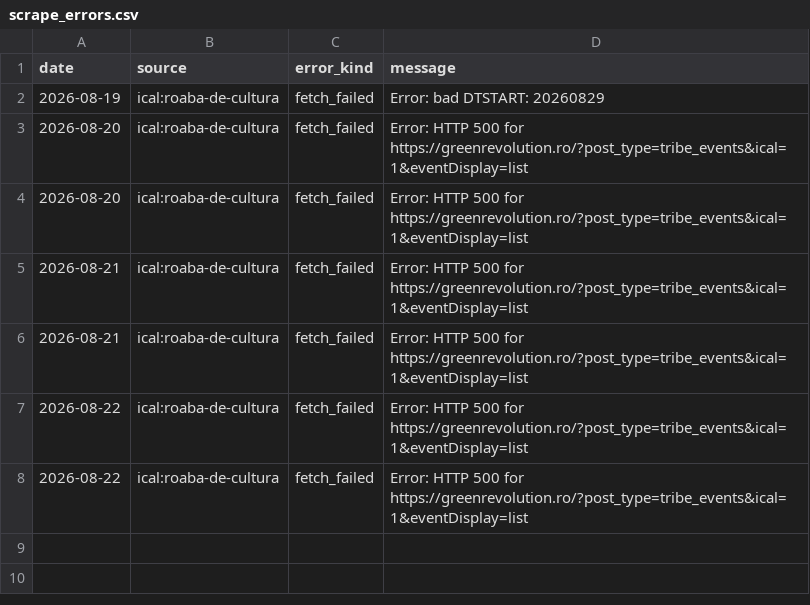
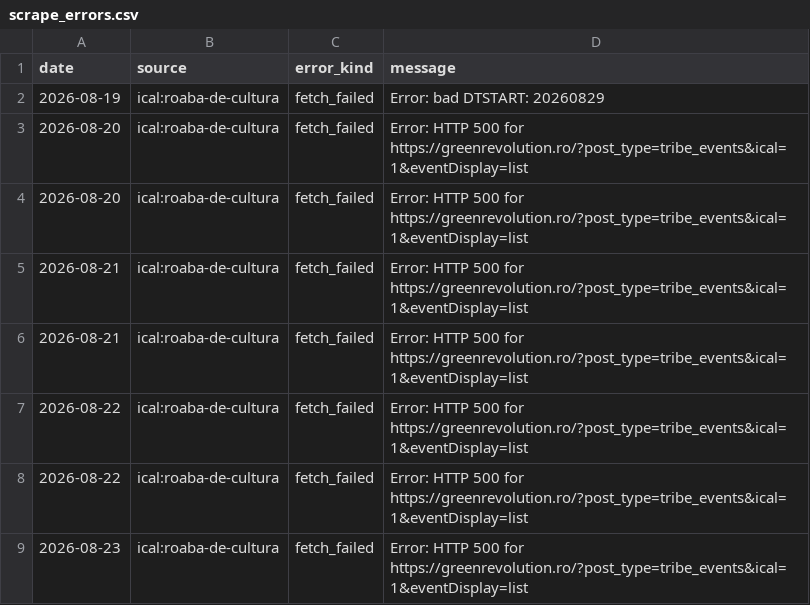
Before and after one commit to FlorinPopaCodes/bucharest-meetup-tracker, a CSV file: data/scrape_errors.csv, drawn as a sheet.

```diff
--- a/data/scrape_errors.csv
+++ b/data/scrape_errors.csv
@@ -8 +8,2 @@ date,source,error_kind,message
 "2026-08-22","ical:roaba-de-cultura","fetch_failed","Error: HTTP 500 for https://greenrevolution.ro/?post_type=tribe_events&ical=1&eventDisplay=list"
+"2026-08-23","ical:roaba-de-cultura","fetch_failed","Error: HTTP 500 for https://greenrevolution.ro/?post_type=tribe_events&ical=1&eventDisplay=list"
```
Also changed, not shown: data/events.csv, 4 other files.
